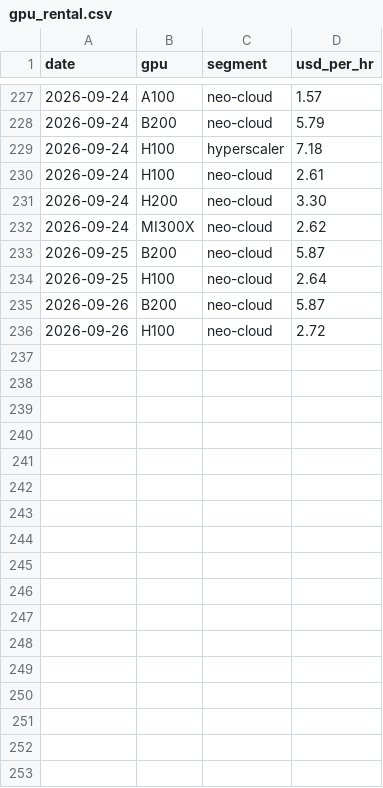
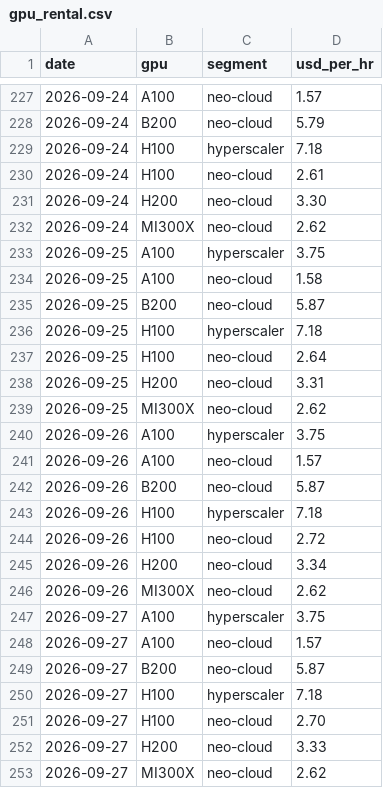
Before and after one commit to soohucn-gif/macro5-dashboard, a CSV file: data/gpu_rental.csv, drawn as a sheet; only a part is shown, gaps mark what is left out; the diff names each change by its address in the sheet, - before the commit and + after, or states it on an @@ line.

```diff
--- a/data/gpu_rental.csv
+++ b/data/gpu_rental.csv
+row 233: 2026-09-25 | A100 | hyperscaler | 3.75
+row 234: 2026-09-25 | A100 | neo-cloud | 1.58
+row 236: 2026-09-25 | H100 | hyperscaler | 7.18
+row 238: 2026-09-25 | H200 | neo-cloud | 3.31
+row 239: 2026-09-25 | MI300X | neo-cloud | 2.62
+row 240: 2026-09-26 | A100 | hyperscaler | 3.75
+row 241: 2026-09-26 | A100 | neo-cloud | 1.57
+row 243: 2026-09-26 | H100 | hyperscaler | 7.18
+row 245: 2026-09-26 | H200 | neo-cloud | 3.34
+row 246: 2026-09-26 | MI300X | neo-cloud | 2.62
+row 247: 2026-09-27 | A100 | hyperscaler | 3.75
+row 248: 2026-09-27 | A100 | neo-cloud | 1.57
+row 249: 2026-09-27 | B200 | neo-cloud | 5.87
+row 250: 2026-09-27 | H100 | hyperscaler | 7.18
+row 251: 2026-09-27 | H100 | neo-cloud | 2.70
+row 252: 2026-09-27 | H200 | neo-cloud | 3.33
+row 253: 2026-09-27 | MI300X | neo-cloud | 2.62
```
Also changed, not shown: data/bitcoin.csv, 6 other files.
